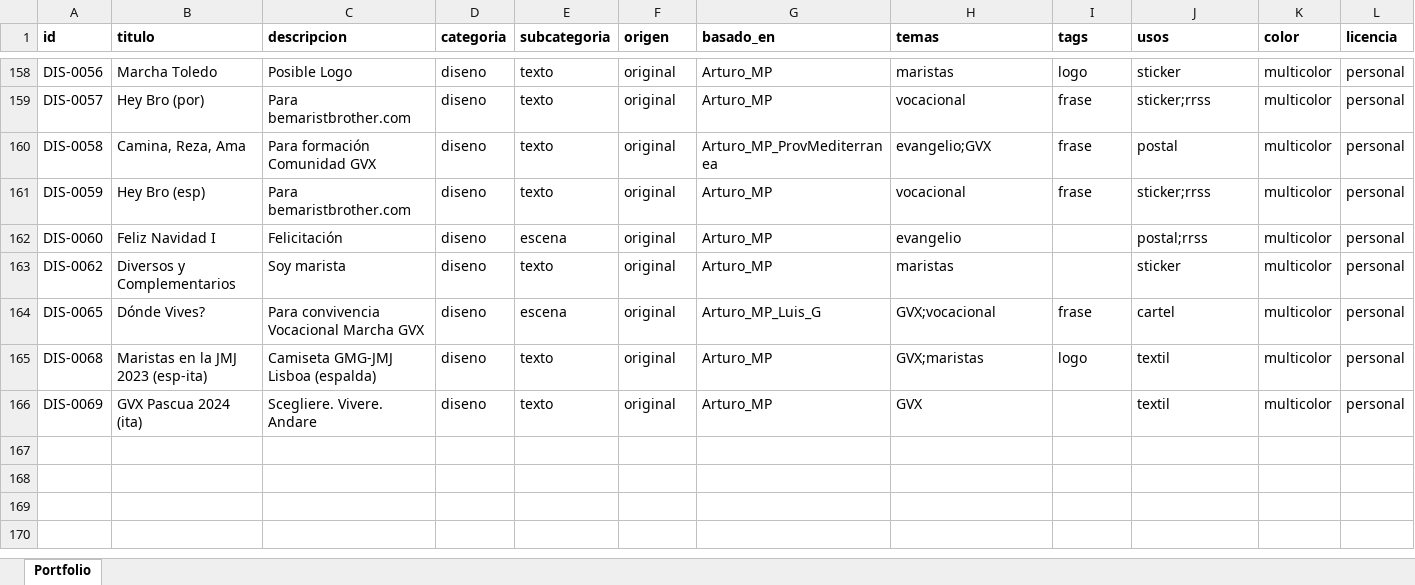
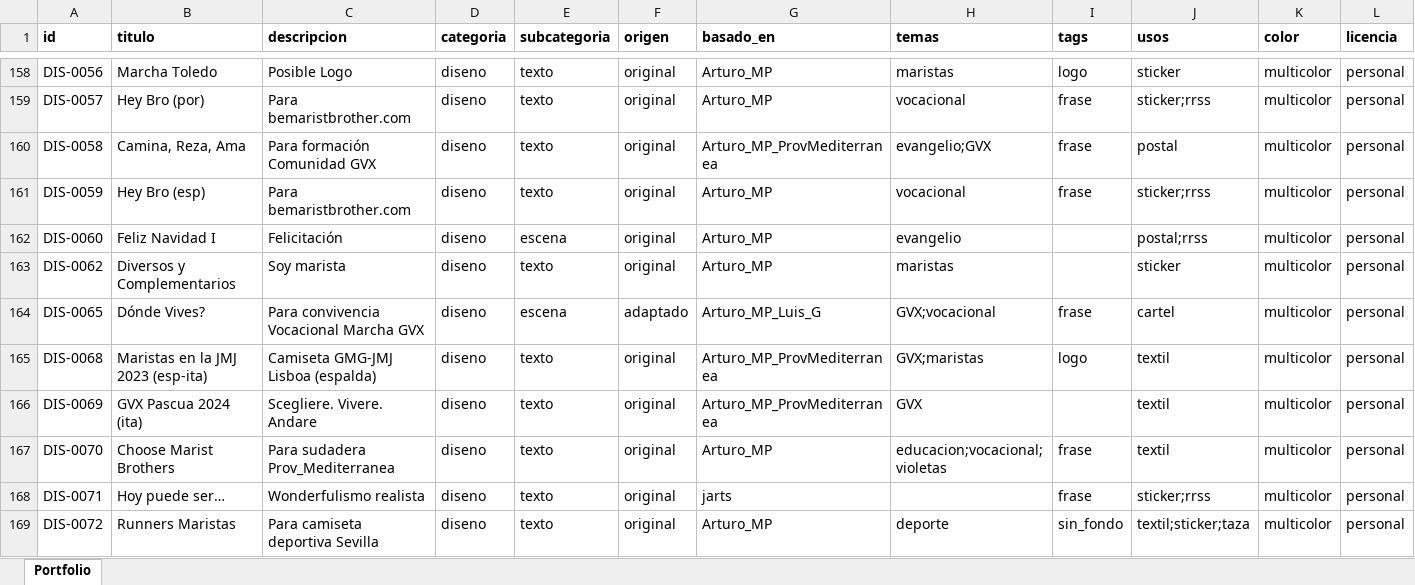
Before and after one commit to dmrpvcjdy9-sudo/marist_art, an Excel workbook: data/PortfolioArTeV1.xlsx, sheet Portfolio, drawn as a sheet; only a part is shown, gaps mark what is left out; values as stored, in another font and other column widths than the file's, no borders; rows hold the shown columns only; the diff covers the shown part only; the diff names each change by its address in the sheet, - before the commit and + after, or states it on an @@ line.

```diff
--- a/data/PortfolioArTeV1.xlsx (sheet Portfolio)
+++ b/data/PortfolioArTeV1.xlsx (sheet Portfolio)
-F164 (origen): original
+F164 (origen): adaptado
-G165:G166 (basado_en): Arturo_MP
+G165:G166 (basado_en): Arturo_MP_ProvMediterranea
+row 167: DIS-0070 | Choose Marist Brothers | Para sudadera Prov_Mediterranea | diseno | texto | original | Arturo_MP | educacion;vocacional;violetas | frase | textil | multicolor | personal
+row 168: DIS-0071 | Hoy puede ser… | Wonderfulismo realista | diseno | texto | original | jarts |  | frase | sticker;rrss | multicolor | personal
+row 169: DIS-0072 | Runners Maristas | Para camiseta deportiva Sevilla | diseno | texto | original | Arturo_MP | deporte | sin_fondo | textil;sticker;taza | multicolor | personal
```
Also changed, not shown: 6 added rows and 41 edited cells elsewhere in this sheet, 21 other files.
